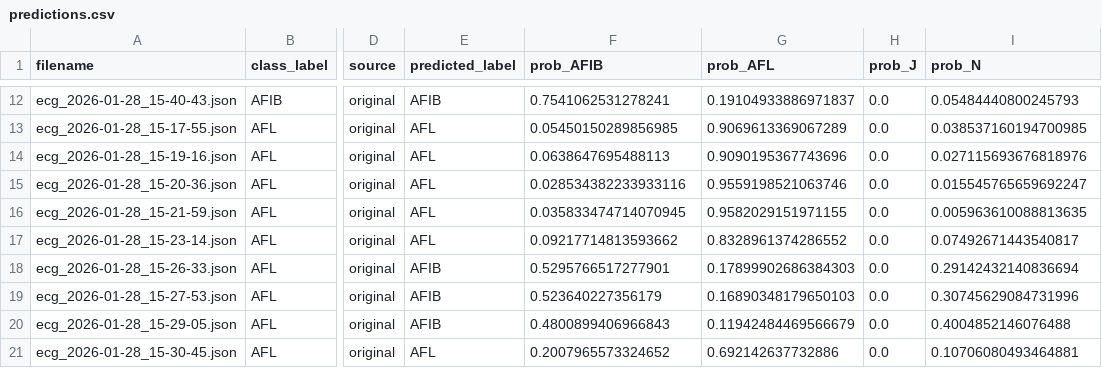
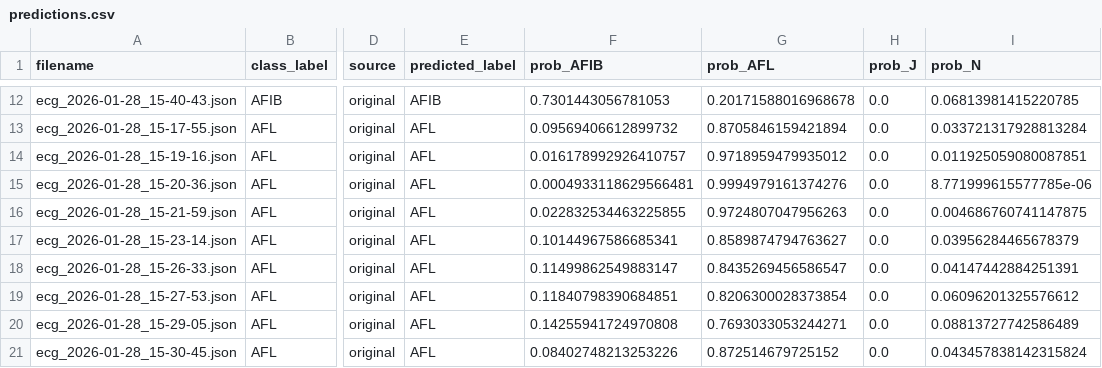
Before and after one commit to SaraRiveraMendez/CorAI-AI, a CSV file: results_retrained/predictions.csv, drawn as a sheet; only a part is shown, gaps mark what is left out; the diff covers the shown part only; the diff names each change by its address in the sheet, - before the commit and + after, or states it on an @@ line.

```diff
--- a/results_retrained/predictions.csv
+++ b/results_retrained/predictions.csv
-F12 (prob_AFIB): 0.7541062531278241
+F12 (prob_AFIB): 0.7301443056781053
-G12 (prob_AFL): 0.19104933886971837
+G12 (prob_AFL): 0.20171588016968678
-I12 (prob_N): 0.05484440800245793
+I12 (prob_N): 0.06813981415220785
-F13 (prob_AFIB): 0.05450150289856985
+F13 (prob_AFIB): 0.09569406612899732
-G13 (prob_AFL): 0.9069613369067289
+G13 (prob_AFL): 0.8705846159421894
-I13 (prob_N): 0.038537160194700985
+I13 (prob_N): 0.033721317928813284
-F14 (prob_AFIB): 0.0638647695488113
+F14 (prob_AFIB): 0.016178992926410757
-G14 (prob_AFL): 0.9090195367743696
+G14 (prob_AFL): 0.9718959479935012
-I14 (prob_N): 0.027115693676818976
+I14 (prob_N): 0.011925059080087851
-F15 (prob_AFIB): 0.028534382233933116
+F15 (prob_AFIB): 0.0004933118629566481
-G15 (prob_AFL): 0.9559198521063746
+G15 (prob_AFL): 0.9994979161374276
-I15 (prob_N): 0.015545765659692247
+I15 (prob_N): 8.771999615577785e-06
-F16 (prob_AFIB): 0.035833474714070945
+F16 (prob_AFIB): 0.022832534463225855
-G16 (prob_AFL): 0.9582029151971155
+G16 (prob_AFL): 0.9724807047956263
-I16 (prob_N): 0.005963610088813635
+I16 (prob_N): 0.004686760741147875
-F17 (prob_AFIB): 0.09217714813593662
+F17 (prob_AFIB): 0.10144967586685341
-G17 (prob_AFL): 0.8328961374286552
+G17 (prob_AFL): 0.8589874794763627
-I17 (prob_N): 0.07492671443540817
+I17 (prob_N): 0.03956284465678379
-E18:E20 (predicted_label): AFIB
+E18:E20 (predicted_label): AFL
-F18 (prob_AFIB): 0.5295766517277901
+F18 (prob_AFIB): 0.11499862549883147
-G18 (prob_AFL): 0.17899902686384303
+G18 (prob_AFL): 0.8435269456586547
-I18 (prob_N): 0.29142432140836694
+I18 (prob_N): 0.04147442884251391
-F19 (prob_AFIB): 0.523640227356179
+F19 (prob_AFIB): 0.11840798390684851
-G19 (prob_AFL): 0.16890348179650103
+G19 (prob_AFL): 0.8206300028373854
-I19 (prob_N): 0.30745629084731996
+I19 (prob_N): 0.06096201325576612
-F20 (prob_AFIB): 0.4800899406966843
+F20 (prob_AFIB): 0.14255941724970808
-G20 (prob_AFL): 0.11942484469566679
+G20 (prob_AFL): 0.7693033053244271
-I20 (prob_N): 0.4004852146076488
+I20 (prob_N): 0.08813727742586489
-F21 (prob_AFIB): 0.2007965573324652
+F21 (prob_AFIB): 0.08402748213253226
-G21 (prob_AFL): 0.692142637732886
+G21 (prob_AFL): 0.872514679725152
-I21 (prob_N): 0.10706080493464881
+I21 (prob_N): 0.043457838142315824
```
Also changed, not shown: 162 edited cells elsewhere in this file, results_retrained/evaluation_summary.csv, 10 other files.
